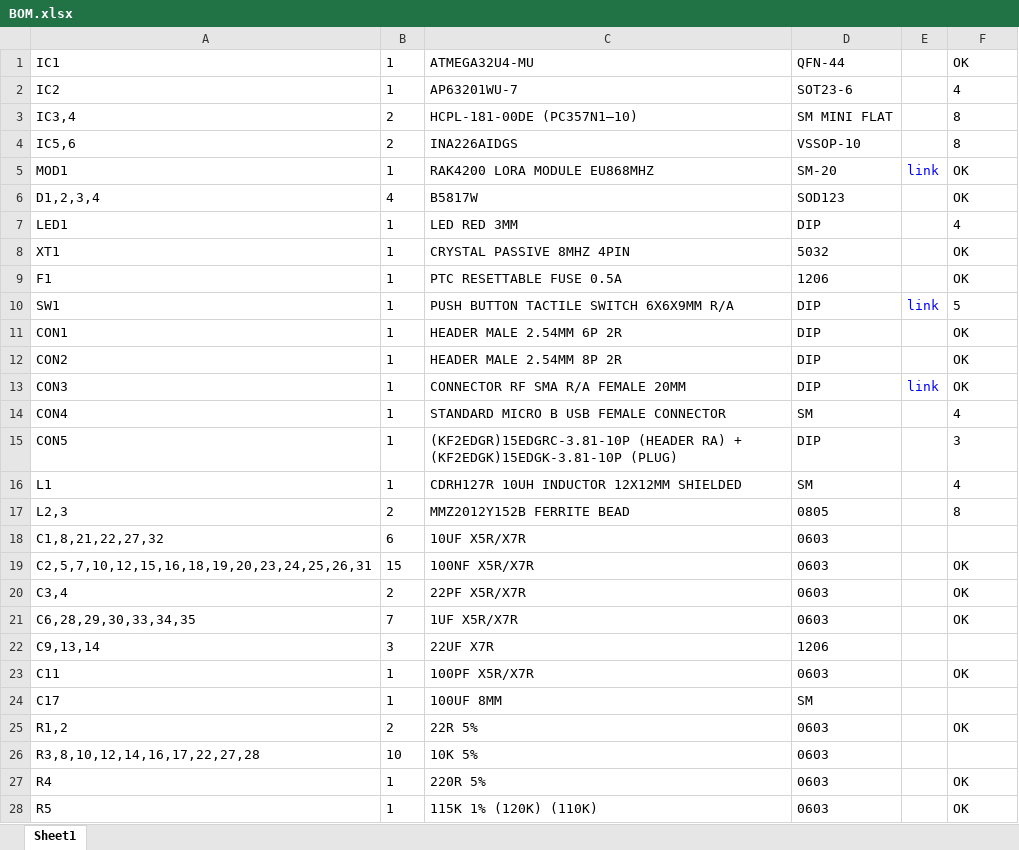
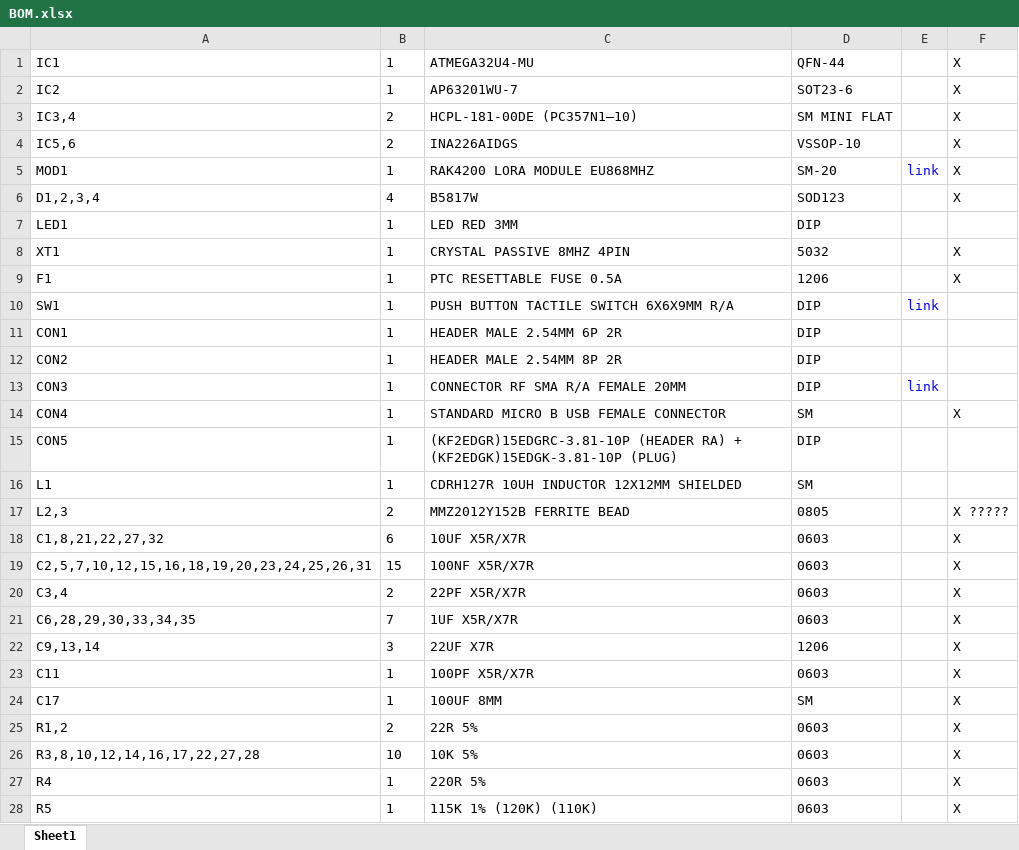
Before and after one commit to emitterpark/daq, an Excel workbook: eagle/BOM.xlsx, sheet Sheet1, drawn as a sheet; only a part is shown; values as stored, in another font and other column widths than the file's, no borders; the diff covers the shown part only; the diff names each change by its address in the sheet, - before the commit and + after, or states it on an @@ line.

Commit message:
add

```diff
--- a/eagle/BOM.xlsx (sheet Sheet1)
+++ b/eagle/BOM.xlsx (sheet Sheet1)
-F1: OK
+F1: X
-F2: 4
+F2: X
-F3:F4: 8
+F3:F4: X
-F5:F6: OK
+F5:F6: X
-F7: 4
+F7: (empty)
-F8:F9: OK
+F8:F9: X
-F10: 5
+F10: (empty)
-F11:F13: OK
+F11:F13: (empty)
-F14: 4
+F14: X
-F15: 3
+F15: (empty)
-F16: 4
+F16: (empty)
-F17: 8
+F17: X ?????
-F18: (empty)
+F18: X
-F19:F21: OK
+F19:F21: X
-F22: (empty)
+F22: X
-F23: OK
+F23: X
-F24: (empty)
+F24: X
-F25: OK
+F25: X
-F26: (empty)
+F26: X
-F27:F28: OK
+F27:F28: X
```
Also changed, not shown: 9 edited cells elsewhere in this sheet.
